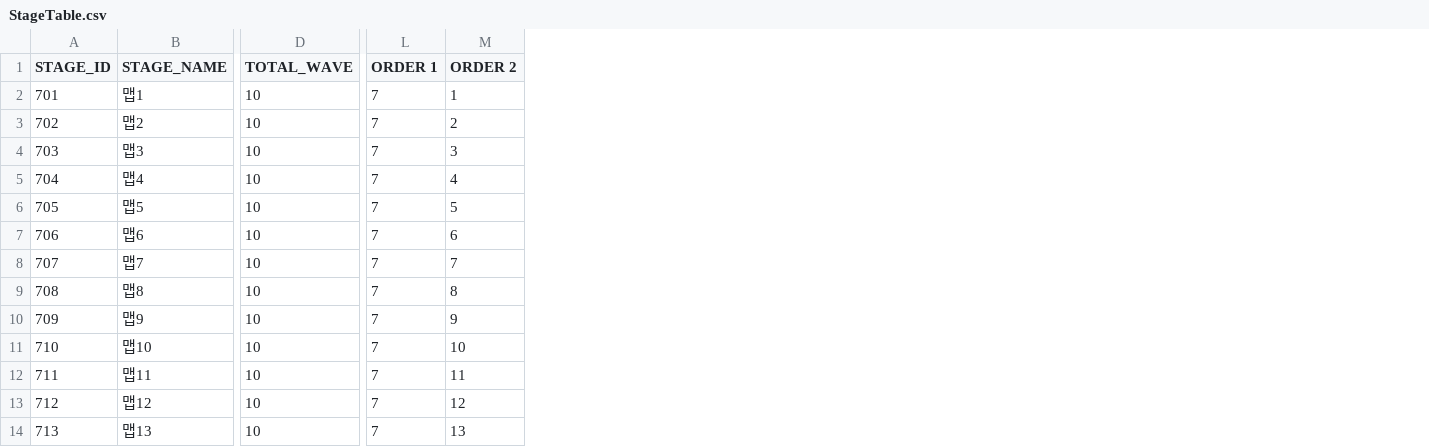
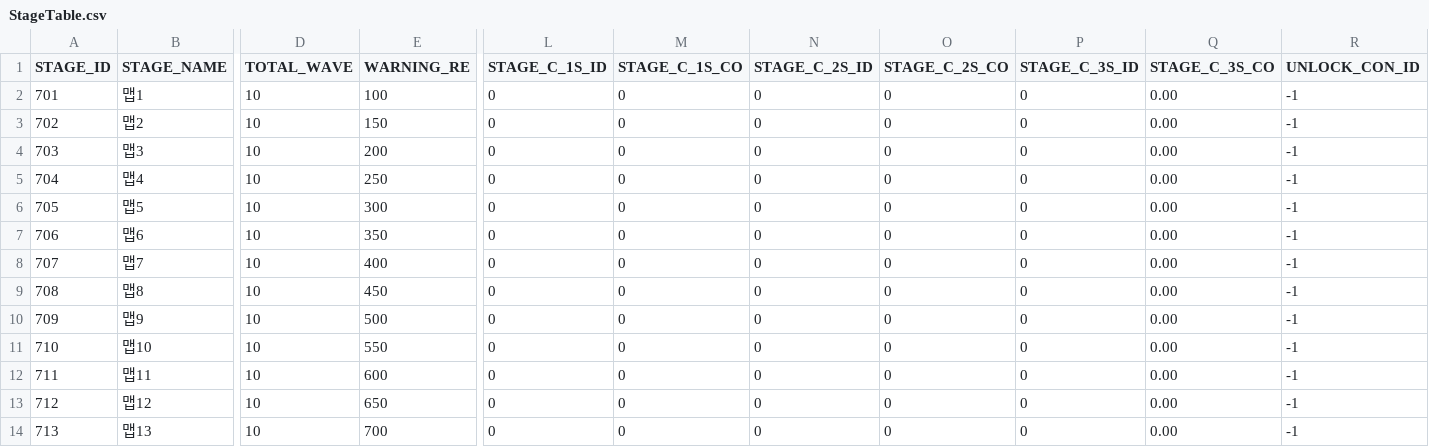
Before and after one commit to hi7524/HireAndHold, a CSV file: Assets/DataTables/StageTable.csv, drawn as a sheet; only a part is shown, gaps mark what is left out; removed rows and columns are numbered as before the commit, all else as after; the diff names each change by its address in the sheet, - before the commit and + after, or states it on an @@ line.

```diff
--- a/Assets/DataTables/StageTable.csv
+++ b/Assets/DataTables/StageTable.csv
+column E (WARNING_RE), rows 2-14: 100 | 150 | 200 | 250 | 300 | 350 | 400 | 450 | 500 | 550 | 600 | 650 | 700
+column L (STAGE_C_1S_ID), rows 2-14: all 0
+column M (STAGE_C_1S_CO), rows 2-14: all 0
+column N (STAGE_C_2S_ID), rows 2-14: all 0
+column O (STAGE_C_2S_CO), rows 2-14: all 0
+column P (STAGE_C_3S_ID), rows 2-14: all 0
+column Q (STAGE_C_3S_CO), rows 2-14: all 0.00
+column R (UNLOCK_CON_ID), rows 2-14: all -1
-column L (ORDER 1), rows 2-14: all 7
-column M (ORDER 2), rows 2-14: 1 | 2 | 3 | 4 | 5 | 6 | 7 | 8 | 9 | 10 | 11 | 12 | 13
```
Also changed, not shown: Assets/DataTables/MonsterTable.csv, 16 other files.
